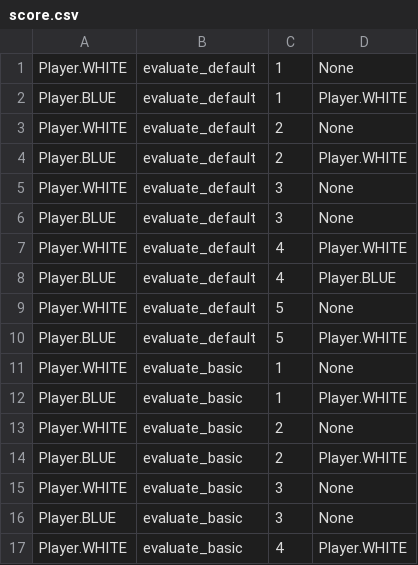
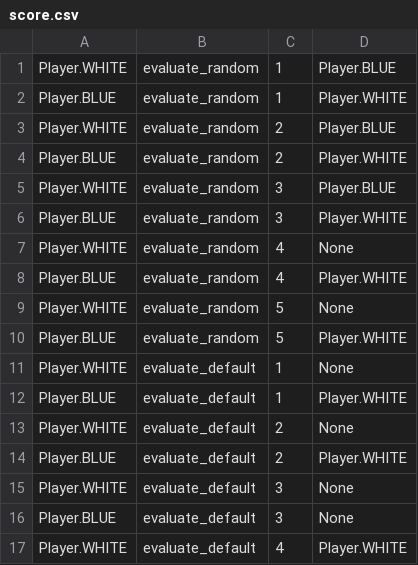
Before and after one commit to bartlomiejkrawczyk/WSI-21Z, a CSV file: 03-minimax/result/score.csv, drawn as a sheet; only a part is shown; the shorter side is filled out with more unchanged rows.

Commit message:
Added random evaluation

```diff
--- a/03-minimax/result/score.csv
+++ b/03-minimax/result/score.csv
@@ -1 +1,11 @@
+Player.WHITE,evaluate_random,1,Player.BLUE
+Player.BLUE,evaluate_random,1,Player.WHITE
+Player.WHITE,evaluate_random,2,Player.BLUE
+Player.BLUE,evaluate_random,2,Player.WHITE
+Player.WHITE,evaluate_random,3,Player.BLUE
+Player.BLUE,evaluate_random,3,Player.WHITE
+Player.WHITE,evaluate_random,4,None
+Player.BLUE,evaluate_random,4,Player.WHITE
+Player.WHITE,evaluate_random,5,None
+Player.BLUE,evaluate_random,5,Player.WHITE
 Player.WHITE,evaluate_default,1,None
```
Also changed, not shown: 4 other files.
